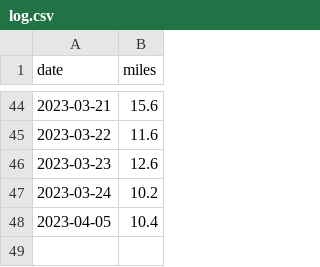
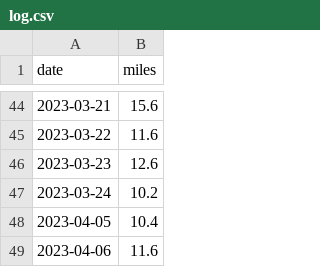
Before and after one commit to scott-grimes/scott-across-america, a CSV file: log.csv, drawn as a sheet; only a part is shown, gaps mark what is left out.

Commit message:
Update log.csv

```diff
--- a/log.csv
+++ b/log.csv
@@ -48 +48,2 @@ date,miles
 2023-04-05,10.4
+2023-04-06,11.6
```
